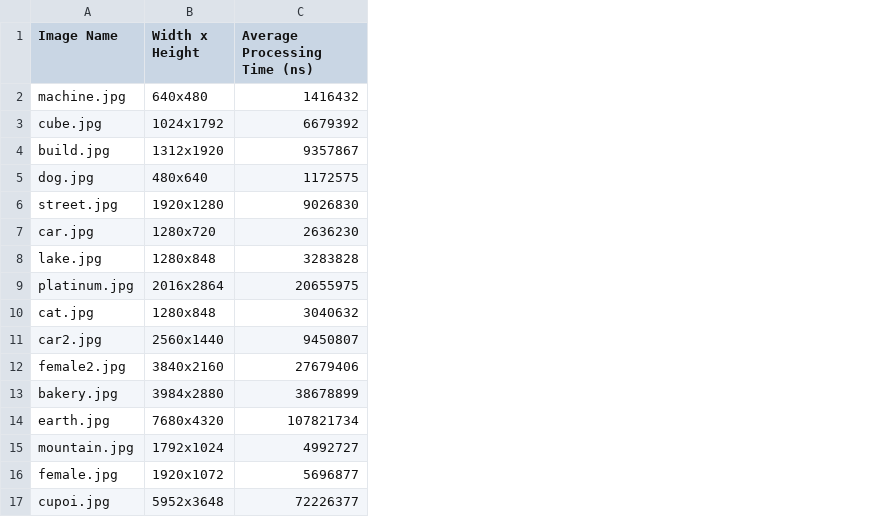
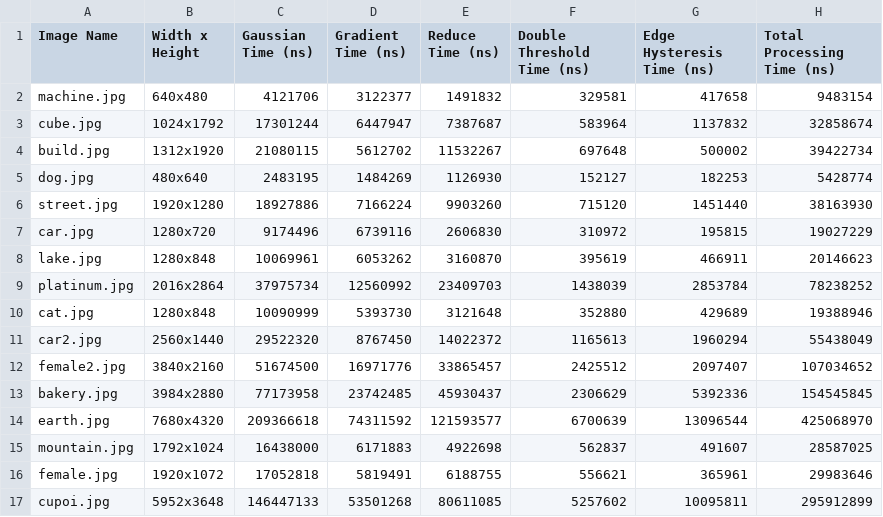
Before and after one commit to CentaureaHO/ParallelProgram, a CSV file: Canny_x86/Record.csv, drawn as a sheet; removed rows and columns are numbered as before the commit, all else as after; the diff names each change by its address in the sheet, - before the commit and + after, or states it on an @@ line.

Commit message:
Complet pthread canny, openmp canny

```diff
--- a/Canny_x86/Record.csv
+++ b/Canny_x86/Record.csv
-column C (Average Processing Time (ns)), rows 2-17: 1416432 | 6679392 | 9357867 | 1172575 | 9026830 | 2636230 | 3283828 | 20655975 | 3040632 | 9450807 | 27679406 | 38678899 | 107821734 | 4992727 | 5696877 | 72226377
+column C (Gaussian Time (ns)), rows 2-17: 4121706 | 17301244 | 21080115 | 2483195 | 18927886 | 9174496 | 10069961 | 37975734 | 10090999 | 29522320 | 51674500 | 77173958 | 209366618 | 16438000 | 17052818 | 146447133
+column D (Gradient Time (ns)), rows 2-17: 3122377 | 6447947 | 5612702 | 1484269 | 7166224 | 6739116 | 6053262 | 12560992 | 5393730 | 8767450 | 16971776 | 23742485 | 74311592 | 6171883 | 5819491 | 53501268
+column E (Reduce Time (ns)), rows 2-17: 1491832 | 7387687 | 11532267 | 1126930 | 9903260 | 2606830 | 3160870 | 23409703 | 3121648 | 14022372 | 33865457 | 45930437 | 121593577 | 4922698 | 6188755 | 80611085
+column F (Double Threshold Time (ns)), rows 2-17: 329581 | 583964 | 697648 | 152127 | 715120 | 310972 | 395619 | 1438039 | 352880 | 1165613 | 2425512 | 2306629 | 6700639 | 562837 | 556621 | 5257602
+column G (Edge Hysteresis Time (ns)), rows 2-17: 417658 | 1137832 | 500002 | 182253 | 1451440 | 195815 | 466911 | 2853784 | 429689 | 1960294 | 2097407 | 5392336 | 13096544 | 491607 | 365961 | 10095811
+column H (Total Processing Time (ns)), rows 2-17: 9483154 | 32858674 | 39422734 | 5428774 | 38163930 | 19027229 | 20146623 | 78238252 | 19388946 | 55438049 | 107034652 | 154545845 | 425068970 | 28587025 | 29983646 | 295912899
```
Also changed, not shown: 7 other files.
